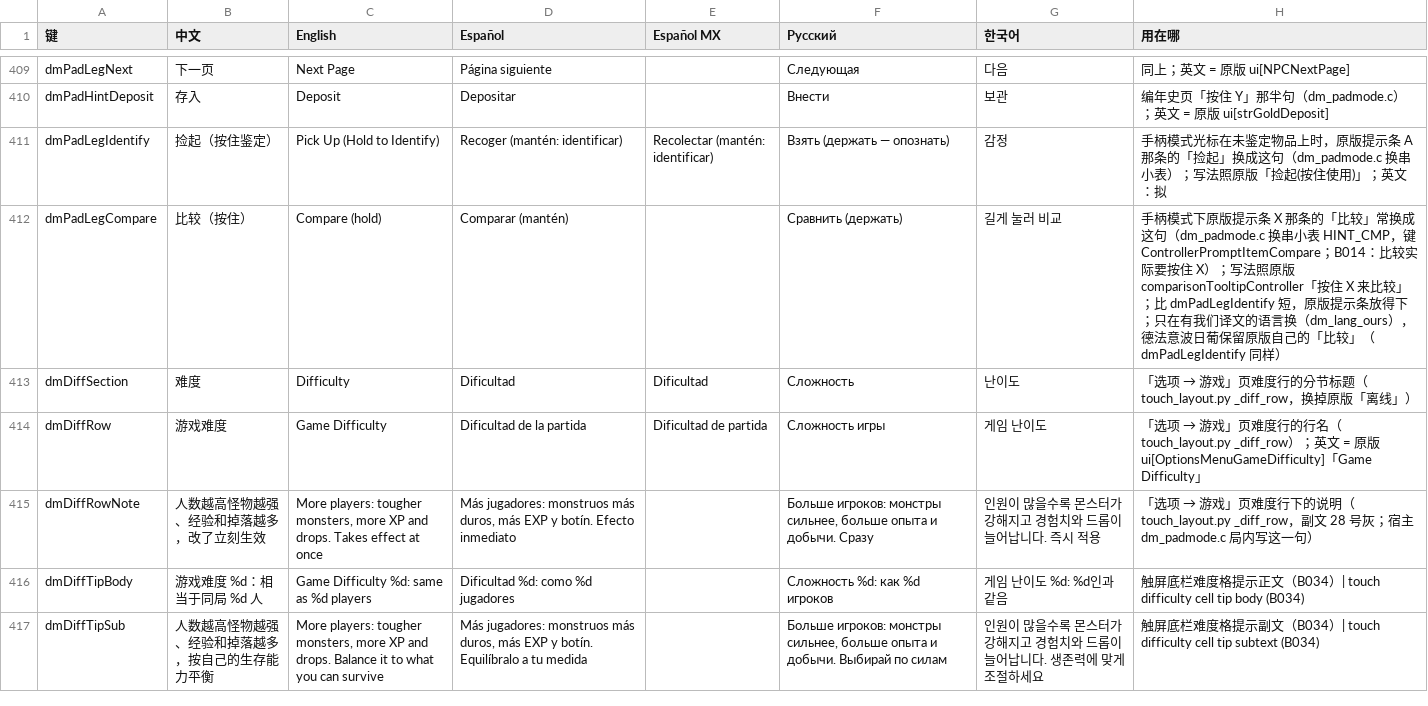
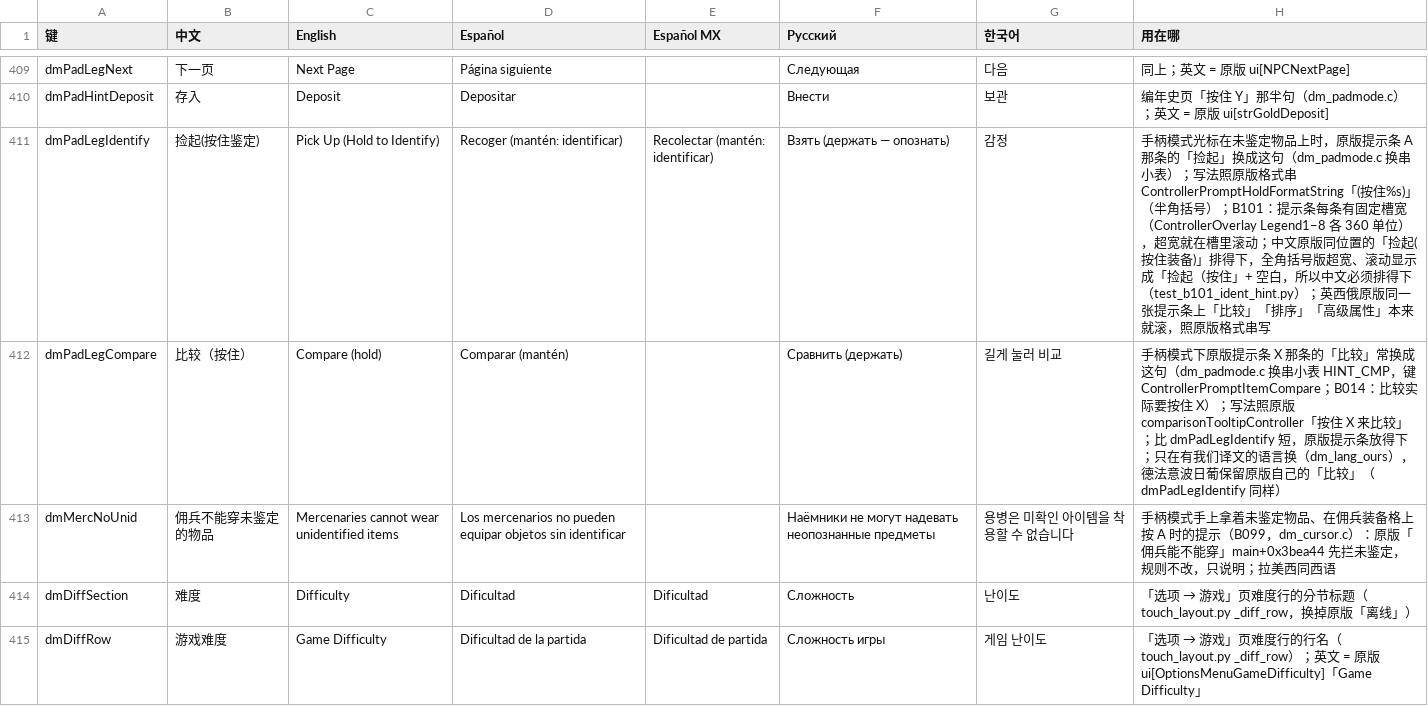
Before and after one commit to augustxxx-debug/d2r-mobile-plus, a TSV file: dm/i18n/ui_text.tsv, drawn as a sheet; only a part is shown, gaps mark what is left out; the shorter side is filled out with more unchanged rows.

```diff
--- a/dm/i18n/ui_text.tsv
+++ b/dm/i18n/ui_text.tsv
@@ -410,4 +410,5 @@ dmPadLegNext	下一页	Next Page	Página siguiente		Следующая	다음
 dmPadHintDeposit	存入	Deposit	Depositar		Внести	보관	编年史页「按住 Y」那半句（dm_padmode.c）；英文 = 原版 ui[strGoldDeposit]
-dmPadLegIdentify	捡起（按住鉴定）	Pick Up (Hold to Identify)	Recoger (mantén: identificar)	Recolectar (mantén: identificar)	Взять (держать — опознать)	감정	手柄模式光标在未鉴定物品上时，原版提示条 A 那条的「捡起」换成这句（dm_padmode.c 换串小表）；写法照原版「捡起(按住使用)」；英文：拟
+dmPadLegIdentify	捡起(按住鉴定)	Pick Up (Hold to Identify)	Recoger (mantén: identificar)	Recolectar (mantén: identificar)	Взять (держать — опознать)	감정	手柄模式光标在未鉴定物品上时，原版提示条 A 那条的「捡起」换成这句（dm_padmode.c 换串小表）；写法照原版格式串 ControllerPromptHoldFormatString「(按住%s)」（半角括号）；B101：提示条每条有固定槽宽（ControllerOverlay Legend1–8 各 360 单位），超宽就在槽里滚动；中文原版同位置的「捡起(按住装备)」排得下，全角括号版超宽、滚动显示成「捡起（按住」+ 空白，所以中文必须排得下（test_b101_ident_hint.py）；英西俄原版同一张提示条上「比较」「排序」「高级属性」本来就滚，照原版格式串写
 dmPadLegCompare	比较（按住）	Compare (hold)	Comparar (mantén)		Сравнить (держать)	길게 눌러 비교	手柄模式下原版提示条 X 那条的「比较」常换成这句（dm_padmode.c 换串小表 HINT_CMP，键 ControllerPromptItemCompare；B014：比较实际要按住 X）；写法照原版 comparisonTooltipController「按住 X 来比较」；比 dmPadLegIdentify 短，原版提示条放得下；只在有我们译文的语言换（dm_lang_ours），德法意波日葡保留原版自己的「比较」（dmPadLegIdentify 同样）
+dmMercNoUnid	佣兵不能穿未鉴定的物品	Mercenaries cannot wear unidentified items	Los mercenarios no pueden equipar objetos sin identificar		Наёмники не могут надевать неопознанные предметы	용병은 미확인 아이템을 착용할 수 없습니다	手柄模式手上拿着未鉴定物品、在佣兵装备格上按 A 时的提示（B099，dm_cursor.c）：原版「佣兵能不能穿」main+0x3bea44 先拦未鉴定，规则不改，只说明；拉美西同西语
 dmDiffSection	难度	Difficulty	Dificultad	Dificultad	Сложность	난이도	「选项 → 游戏」页难度行的分节标题（touch_layout.py _diff_row，换掉原版「离线」）
```
Also changed, not shown: 14 other files.
